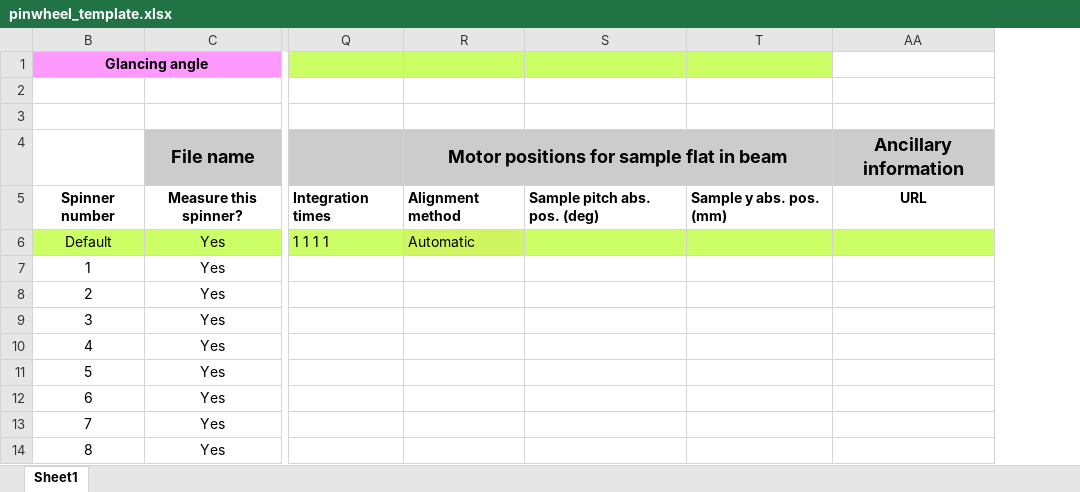
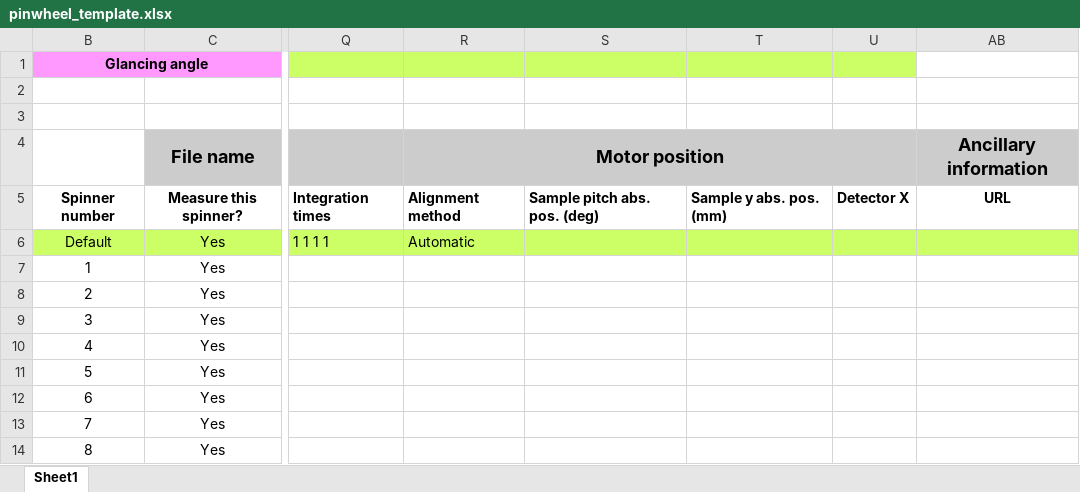
Before and after one commit to NSLS-II-BMM/profile_collection, an Excel workbook: startup/pinwheel_template.xlsx, sheet Sheet1, drawn as a sheet; only a part is shown, gaps mark what is left out; values as stored, in another font and other column widths than the file's, no borders; charts and pictures not drawn; the diff names each change by its address in the sheet, - before the commit and + after, or states it on an @@ line.

```diff
--- a/startup/pinwheel_template.xlsx (sheet Sheet1)
+++ b/startup/pinwheel_template.xlsx (sheet Sheet1)
@@ column U unhidden, row 5: Detector X @@
-R4: Motor positions for sample flat in beam
+R4: Motor position
```
Also changed, not shown: charts or pictures, startup/wheel_template.xlsx, 6 other files.
